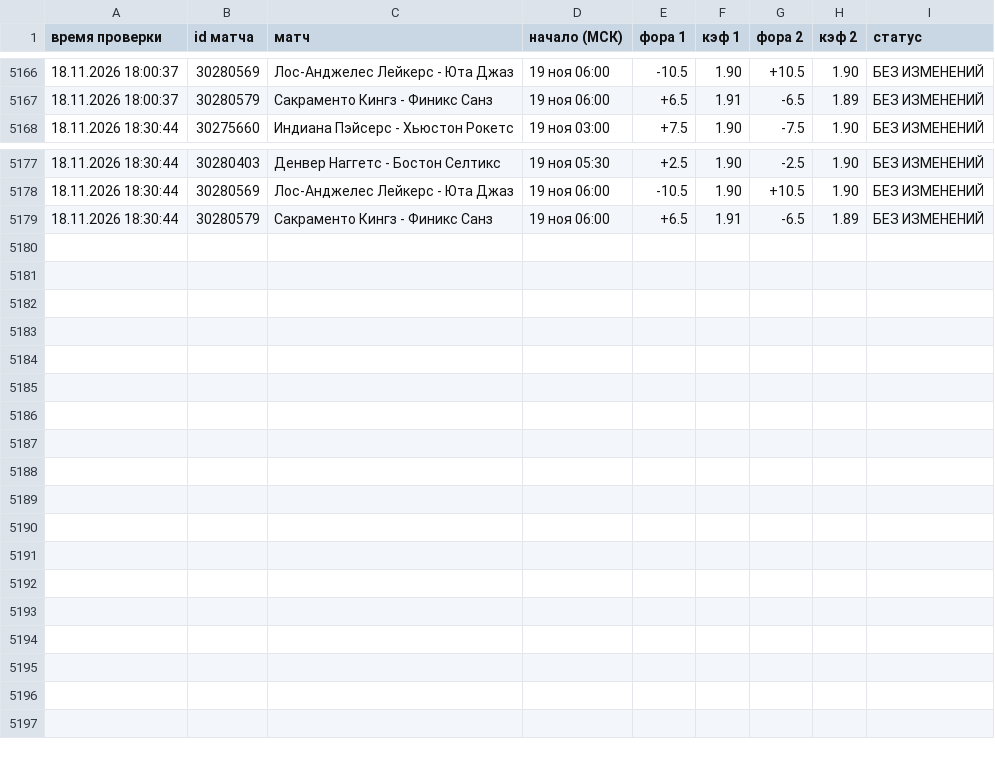
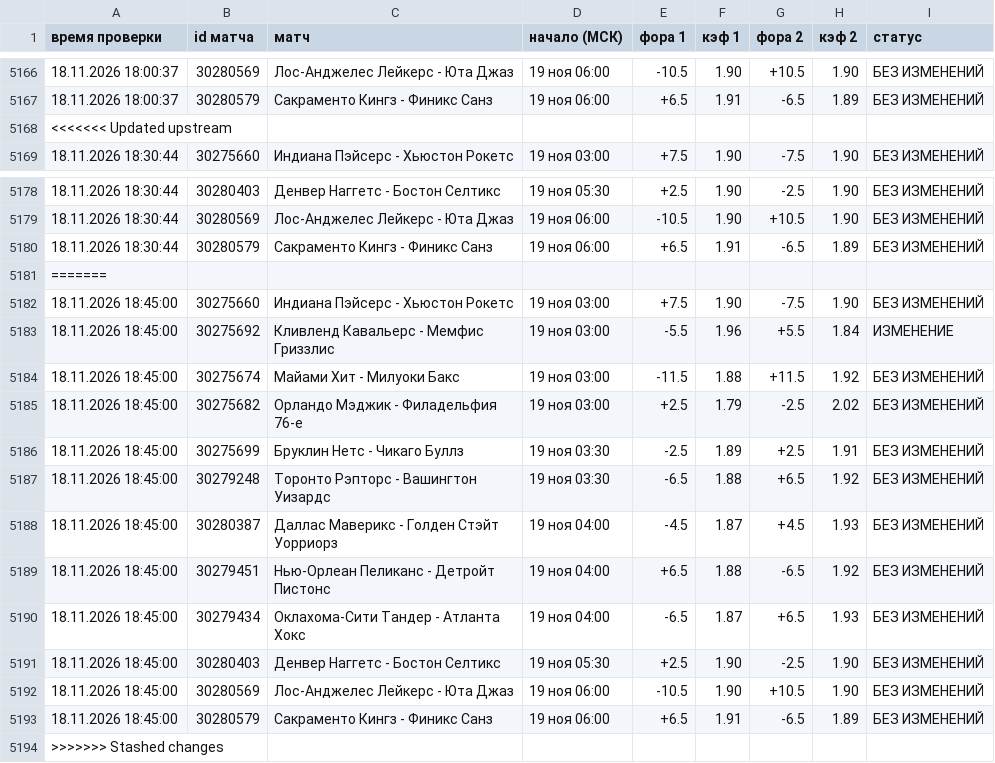
Before and after one commit to vdgreenstore-cloud/nba-fora-monitor, a CSV file: data/history.csv, drawn as a sheet; only a part is shown, gaps mark what is left out; the diff names each change by its address in the sheet, - before the commit and + after, or states it on an @@ line.

```diff
--- a/data/history.csv
+++ b/data/history.csv
+row 5168: <<<<<<< Updated upstream
+row 5181: =======
+row 5182: 18.11.2026 18:45:00 | 30275660 | Индиана Пэйсерс - Хьюстон Рокетс | 19 ноя 03:00 | +7.5 | 1.90 | -7.5 | 1.90 | БЕЗ ИЗМЕНЕНИЙ
+row 5183: 18.11.2026 18:45:00 | 30275692 | Кливленд Кавальерс - Мемфис Гриззлис | 19 ноя 03:00 | -5.5 | 1.96 | +5.5 | 1.84 | ИЗМЕНЕНИЕ
+row 5184: 18.11.2026 18:45:00 | 30275674 | Майами Хит - Милуоки Бакс | 19 ноя 03:00 | -11.5 | 1.88 | +11.5 | 1.92 | БЕЗ ИЗМЕНЕНИЙ
+row 5185: 18.11.2026 18:45:00 | 30275682 | Орландо Мэджик - Филадельфия 76-е | 19 ноя 03:00 | +2.5 | 1.79 | -2.5 | 2.02 | БЕЗ ИЗМЕНЕНИЙ
+row 5186: 18.11.2026 18:45:00 | 30275699 | Бруклин Нетс - Чикаго Буллз | 19 ноя 03:30 | -2.5 | 1.89 | +2.5 | 1.91 | БЕЗ ИЗМЕНЕНИЙ
+row 5187: 18.11.2026 18:45:00 | 30279248 | Торонто Рэпторс - Вашингтон Уизардс | 19 ноя 03:30 | -6.5 | 1.88 | +6.5 | 1.92 | БЕЗ ИЗМЕНЕНИЙ
+row 5188: 18.11.2026 18:45:00 | 30280387 | Даллас Маверикс - Голден Стэйт Уорриорз | 19 ноя 04:00 | -4.5 | 1.87 | +4.5 | 1.93 | БЕЗ ИЗМЕНЕНИЙ
+row 5189: 18.11.2026 18:45:00 | 30279451 | Нью-Орлеан Пеликанс - Детройт Пистонс | 19 ноя 04:00 | +6.5 | 1.88 | -6.5 | 1.92 | БЕЗ ИЗМЕНЕНИЙ
+row 5190: 18.11.2026 18:45:00 | 30279434 | Оклахома-Сити Тандер - Атланта Хокс | 19 ноя 04:00 | -6.5 | 1.87 | +6.5 | 1.93 | БЕЗ ИЗМЕНЕНИЙ
+row 5191: 18.11.2026 18:45:00 | 30280403 | Денвер Наггетс - Бостон Селтикс | 19 ноя 05:30 | +2.5 | 1.90 | -2.5 | 1.90 | БЕЗ ИЗМЕНЕНИЙ
+row 5192: 18.11.2026 18:45:00 | 30280569 | Лос-Анджелес Лейкерс - Юта Джаз | 19 ноя 06:00 | -10.5 | 1.90 | +10.5 | 1.90 | БЕЗ ИЗМЕНЕНИЙ
+row 5193: 18.11.2026 18:45:00 | 30280579 | Сакраменто Кингз - Финикс Санз | 19 ноя 06:00 | +6.5 | 1.91 | -6.5 | 1.89 | БЕЗ ИЗМЕНЕНИЙ
+row 5194: >>>>>>> Stashed changes
```
Also changed, not shown: 34 other files.
